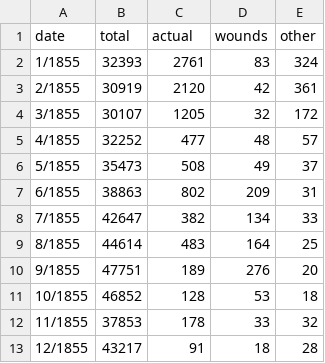
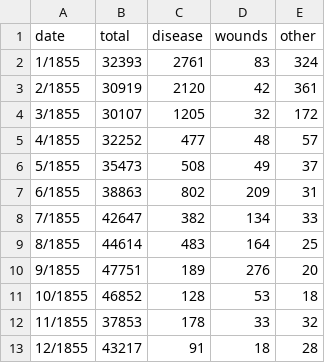
Before and after one commit to s35/datasamples, a TSV file: crimea.tsv, drawn as a sheet.

Commit message:
data update

```diff
--- a/crimea.tsv
+++ b/crimea.tsv
@@ -1,2 +1,2 @@
-date	total	actual	wounds	other
+date	total	disease	wounds	other
 1/1855	32393	2761	83	324
```
